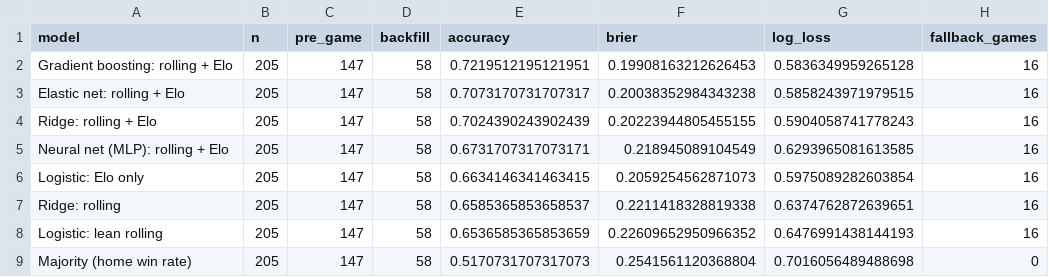
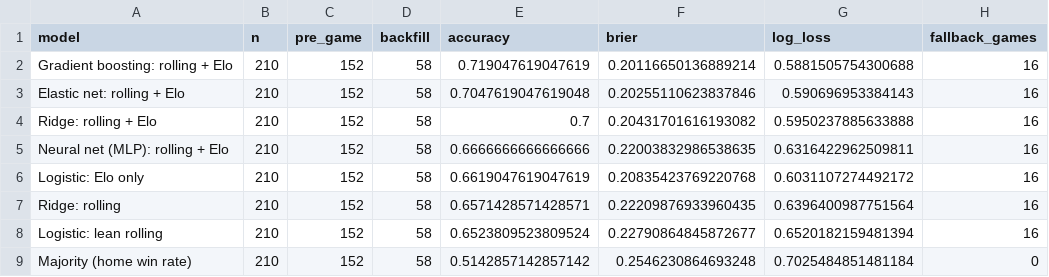
Before and after one commit to kalebcoleman/nba-modeling, a CSV file: live/summary_2027.csv, drawn as a sheet.

```diff
--- a/live/summary_2027.csv
+++ b/live/summary_2027.csv
@@ -1,9 +1,9 @@
 model,n,pre_game,backfill,accuracy,brier,log_loss,fallback_games
-Gradient boosting: rolling + Elo,205,147,58,0.7219512195121951,0.19908163212626453,0.5836349959265128,16
-Elastic net: rolling + Elo,205,147,58,0.7073170731707317,0.20038352984343238,0.5858243971979515,16
-Ridge: rolling + Elo,205,147,58,0.7024390243902439,0.20223944805455155,0.5904058741778243,16
-Neural net (MLP): rolling + Elo,205,147,58,0.6731707317073171,0.218945089104549,0.6293965081613585,16
-Logistic: Elo only,205,147,58,0.6634146341463415,0.2059254562871073,0.5975089282603854,16
-Ridge: rolling,205,147,58,0.6585365853658537,0.2211418328819338,0.6374762872639651,16
-Logistic: lean rolling,205,147,58,0.6536585365853659,0.22609652950966352,0.6476991438144193,16
-Majority (home win rate),205,147,58,0.5170731707317073,0.2541561120368804,0.7016056489488698,0
+Gradient boosting: rolling + Elo,210,152,58,0.719047619047619,0.20116650136889214,0.5881505754300688,16
+Elastic net: rolling + Elo,210,152,58,0.7047619047619048,0.20255110623837846,0.590696953384143,16
+Ridge: rolling + Elo,210,152,58,0.7,0.20431701616193082,0.5950237885633888,16
+Neural net (MLP): rolling + Elo,210,152,58,0.6666666666666666,0.22003832986538635,0.6316422962509811,16
+Logistic: Elo only,210,152,58,0.6619047619047619,0.20835423769220768,0.6031107274492172,16
+Ridge: rolling,210,152,58,0.6571428571428571,0.22209876933960435,0.6396400987751564,16
+Logistic: lean rolling,210,152,58,0.6523809523809524,0.22790864845872677,0.6520182159481394,16
+Majority (home win rate),210,152,58,0.5142857142857142,0.2546230864693248,0.7025484851481184,0
```
Also changed, not shown: live/scored_2027.csv, 1 other file.
